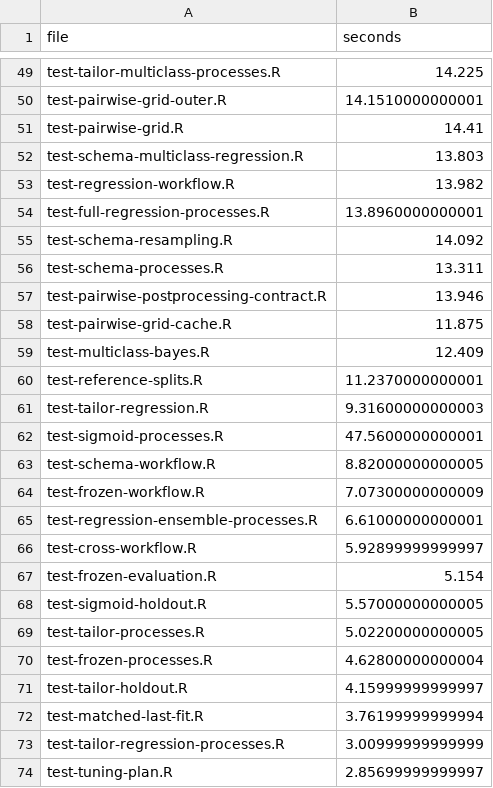
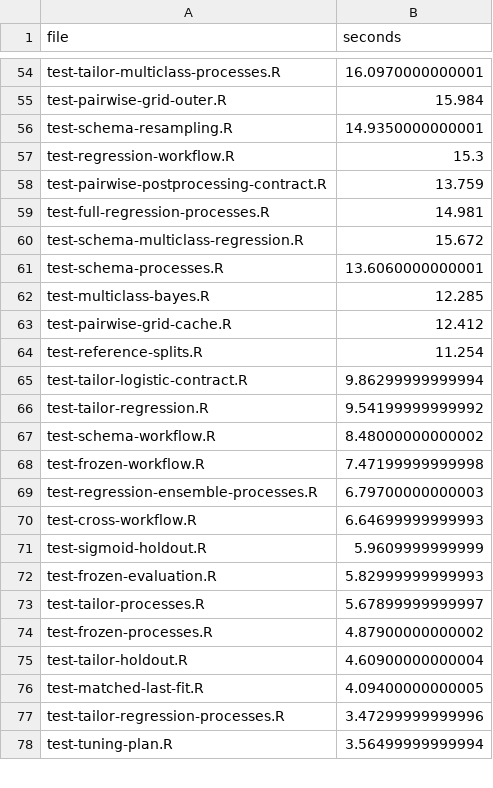
Before and after one commit to RMKruse/vennabers, a CSV file: tools/test-durations.csv, drawn as a sheet; only a part is shown, gaps mark what is left out; the diff covers the shown part only.

```diff
--- a/tools/test-durations.csv
+++ b/tools/test-durations.csv
@@ -49,26 +54,25 @@
-"test-tailor-multiclass-processes.R",14.225
-"test-pairwise-grid-outer.R",14.1510000000001
-"test-pairwise-grid.R",14.41
-"test-schema-multiclass-regression.R",13.803
-"test-regression-workflow.R",13.982
-"test-full-regression-processes.R",13.8960000000001
-"test-schema-resampling.R",14.092
-"test-schema-processes.R",13.311
-"test-pairwise-postprocessing-contract.R",13.946
-"test-pairwise-grid-cache.R",11.875
-"test-multiclass-bayes.R",12.409
-"test-reference-splits.R",11.2370000000001
-"test-tailor-regression.R",9.31600000000003
-"test-sigmoid-processes.R",47.5600000000001
-"test-schema-workflow.R",8.82000000000005
-"test-frozen-workflow.R",7.07300000000009
-"test-regression-ensemble-processes.R",6.61000000000001
-"test-cross-workflow.R",5.92899999999997
-"test-frozen-evaluation.R",5.154
-"test-sigmoid-holdout.R",5.57000000000005
-"test-tailor-processes.R",5.02200000000005
-"test-frozen-processes.R",4.62800000000004
-"test-tailor-holdout.R",4.15999999999997
-"test-matched-last-fit.R",3.76199999999994
-"test-tailor-regression-processes.R",3.00999999999999
-"test-tuning-plan.R",2.85699999999997
+"test-tailor-multiclass-processes.R",16.0970000000001
+"test-pairwise-grid-outer.R",15.984
+"test-schema-resampling.R",14.9350000000001
+"test-regression-workflow.R",15.3
+"test-pairwise-postprocessing-contract.R",13.759
+"test-full-regression-processes.R",14.981
+"test-schema-multiclass-regression.R",15.672
+"test-schema-processes.R",13.6060000000001
+"test-multiclass-bayes.R",12.285
+"test-pairwise-grid-cache.R",12.412
+"test-reference-splits.R",11.254
+"test-tailor-logistic-contract.R",9.86299999999994
+"test-tailor-regression.R",9.54199999999992
+"test-schema-workflow.R",8.48000000000002
+"test-frozen-workflow.R",7.47199999999998
+"test-regression-ensemble-processes.R",6.79700000000003
+"test-cross-workflow.R",6.64699999999993
+"test-sigmoid-holdout.R",5.9609999999999
+"test-frozen-evaluation.R",5.82999999999993
+"test-tailor-processes.R",5.67899999999997
+"test-frozen-processes.R",4.87900000000002
+"test-tailor-holdout.R",4.60900000000004
+"test-matched-last-fit.R",4.09400000000005
+"test-tailor-regression-processes.R",3.47299999999996
+"test-tuning-plan.R",3.56499999999994
```
Also changed, not shown: 23 added rows, 18 removed rows and 54 edited cells elsewhere in this file, tools/acceptance-v09-example-coverage.csv, 14 other files.
